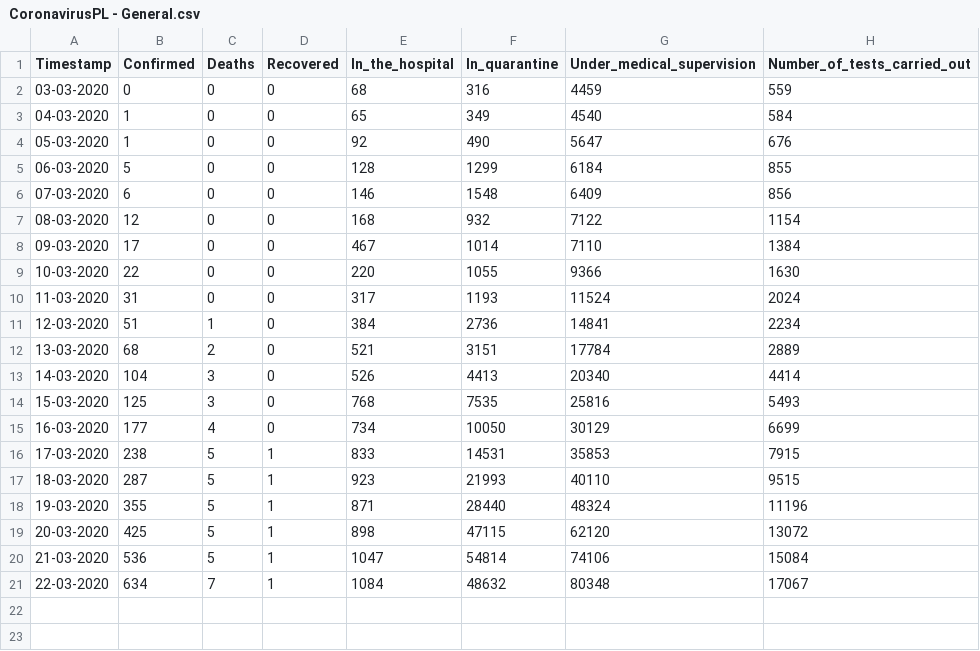
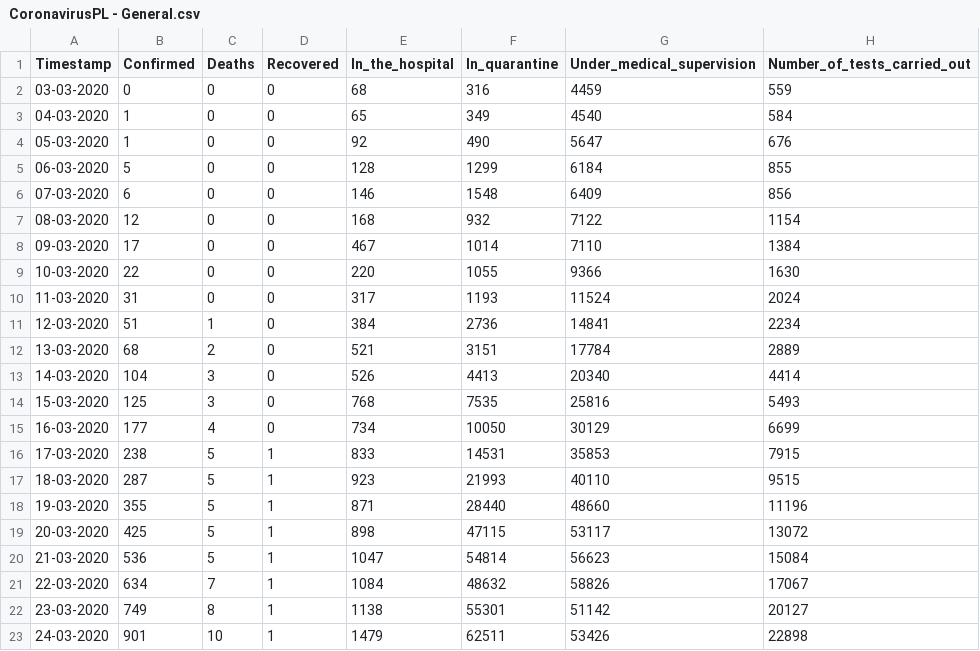
Before and after one commit to dtandev/coronavirus, a CSV file: data/CoronavirusPL - General.csv, drawn as a sheet.

```diff
--- a/data/CoronavirusPL - General.csv
+++ b/data/CoronavirusPL - General.csv
@@ -17,5 +17,7 @@ Timestamp,Confirmed,Deaths,Recovered,In_the_hospital,In_quarantine,Under_medical
 18-03-2020,287,5,1,923,21993,40110,9515
-19-03-2020,355,5,1,871,28440,48324,11196
-20-03-2020,425,5,1,898,47115,62120,13072
-21-03-2020,536,5,1,1047,54814,74106,15084
-22-03-2020,634,7,1,1084,48632,80348,17067
+19-03-2020,355,5,1,871,28440,48660,11196
+20-03-2020,425,5,1,898,47115,53117,13072
+21-03-2020,536,5,1,1047,54814,56623,15084
+22-03-2020,634,7,1,1084,48632,58826,17067
+23-03-2020,749,8,1,1138,55301,51142,20127
+24-03-2020,901,10,1,1479,62511,53426,22898
```
Also changed, not shown: 1 other file.
